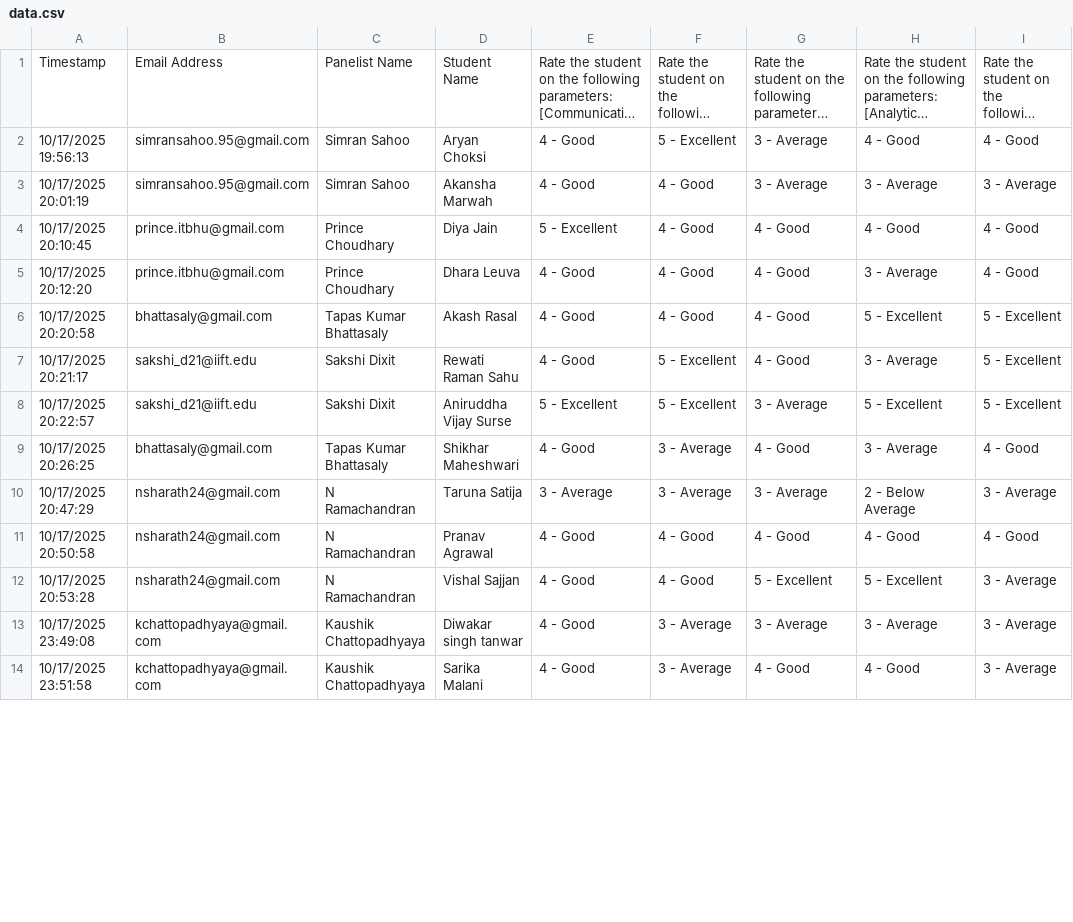
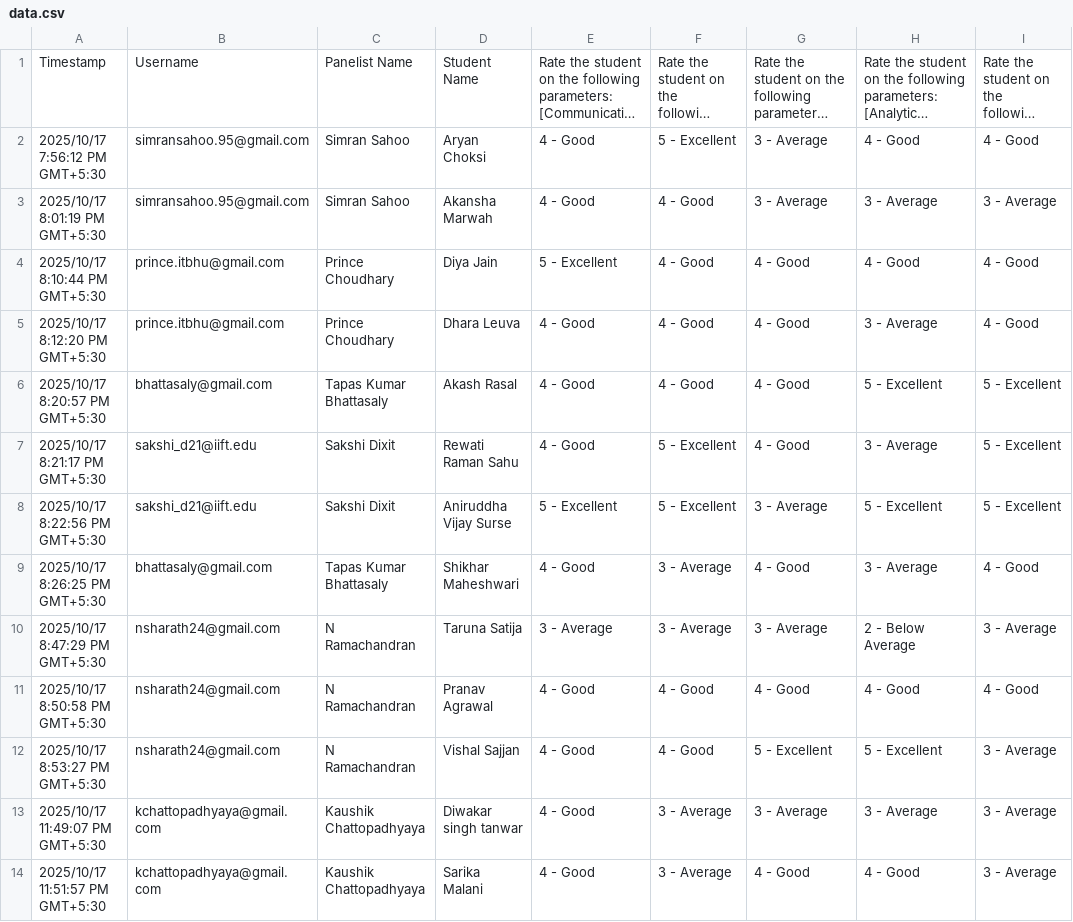
Before and after one commit to aristodemus101/cmp-feedback, a CSV file: data.csv, drawn as a sheet; only a part is shown; long unchanged cells end in …; the diff covers the shown part only; the diff names each change by its address in the sheet, - before the commit and + after, or states it on an @@ line.

```diff
--- a/data.csv
+++ b/data.csv
-B1: Email Address
+B1: Username
-A2: 10/17/2025 19:56:13
+A2: 2025/10/17 7:56:12 PM GMT+5:30
-A3: 10/17/2025 20:01:19
+A3: 2025/10/17 8:01:19 PM GMT+5:30
-A4: 10/17/2025 20:10:45
+A4: 2025/10/17 8:10:44 PM GMT+5:30
-A5: 10/17/2025 20:12:20
+A5: 2025/10/17 8:12:20 PM GMT+5:30
-A6: 10/17/2025 20:20:58
+A6: 2025/10/17 8:20:57 PM GMT+5:30
-A7: 10/17/2025 20:21:17
+A7: 2025/10/17 8:21:17 PM GMT+5:30
-A8: 10/17/2025 20:22:57
+A8: 2025/10/17 8:22:56 PM GMT+5:30
-A9: 10/17/2025 20:26:25
+A9: 2025/10/17 8:26:25 PM GMT+5:30
-A10: 10/17/2025 20:47:29
+A10: 2025/10/17 8:47:29 PM GMT+5:30
-A11: 10/17/2025 20:50:58
+A11: 2025/10/17 8:50:58 PM GMT+5:30
-A12: 10/17/2025 20:53:28
+A12: 2025/10/17 8:53:27 PM GMT+5:30
-A13: 10/17/2025 23:49:08
+A13: 2025/10/17 11:49:07 PM GMT+5:30
-A14: 10/17/2025 23:51:58
+A14: 2025/10/17 11:51:57 PM GMT+5:30
```
Also changed, not shown: 5 added rows and 44 edited cells elsewhere in this file.
